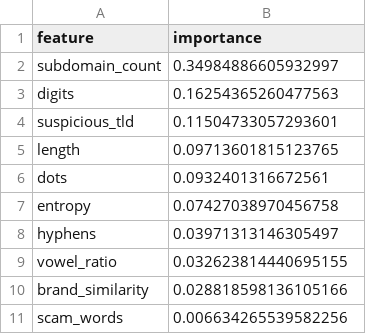
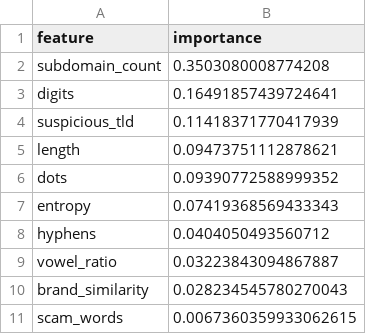
Before and after one commit to Ctrl-C-Ctrl-V-Hackfest-2026-OUTR/V1, a CSV file: feature_importance.csv, drawn as a sheet.

```diff
--- a/feature_importance.csv
+++ b/feature_importance.csv
@@ -1,11 +1,11 @@
 feature,importance
-subdomain_count,0.34984886605932997
-digits,0.16254365260477563
-suspicious_tld,0.11504733057293601
-length,0.09713601815123765
-dots,0.0932401316672561
-entropy,0.07427038970456758
-hyphens,0.03971313146305497
-vowel_ratio,0.032623814440695155
-brand_similarity,0.028818598136105166
-scam_words,0.006634265539582256
+subdomain_count,0.3503080008774208
+digits,0.16491857439724641
+suspicious_tld,0.11418371770417939
+length,0.09473751112878621
+dots,0.09390772588999352
+entropy,0.07419368569433343
+hyphens,0.0404050493560712
+vowel_ratio,0.03223843094867887
+brand_similarity,0.028234545780270043
+scam_words,0.0067360359933062615
```
Also changed, not shown: 8 other files.
